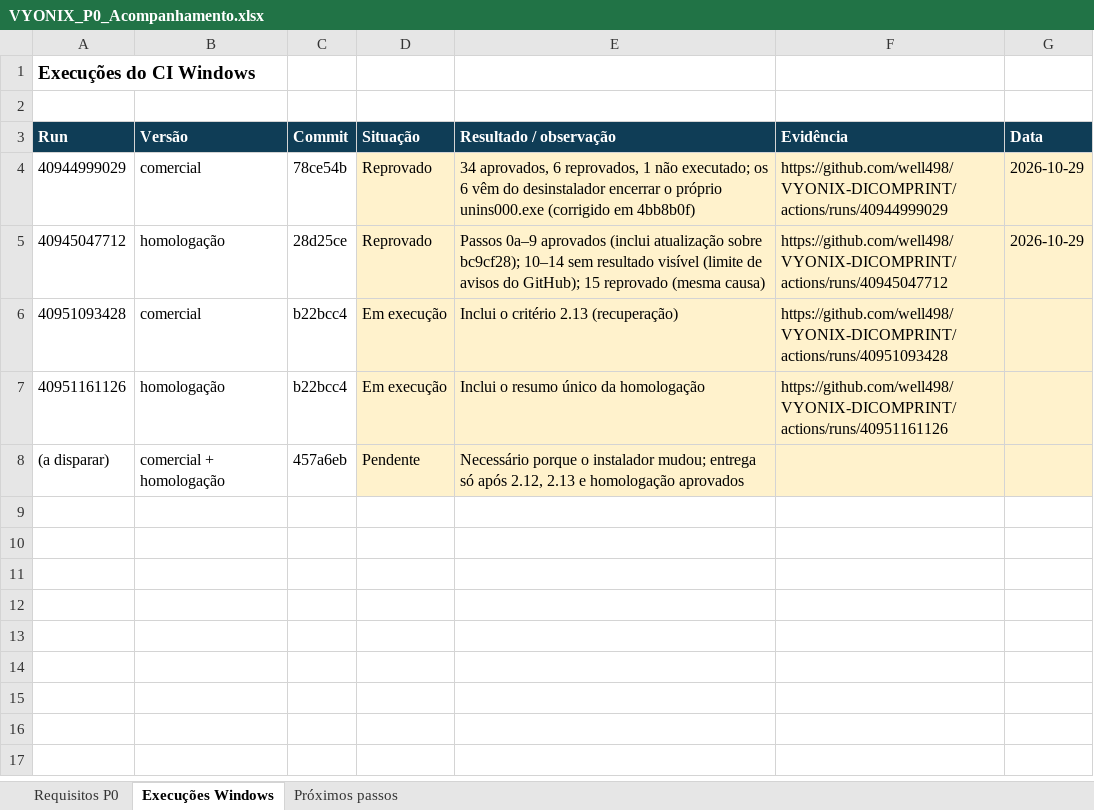
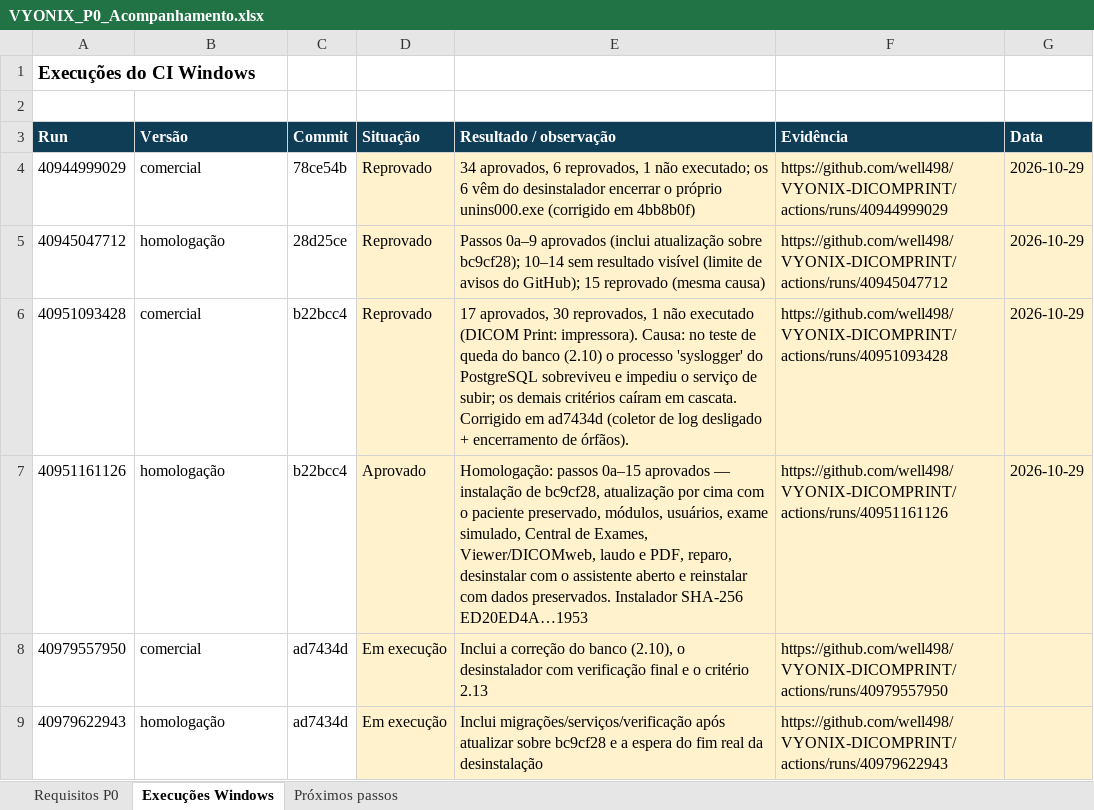
Before and after one commit to well498/VYONIX-DICOMPRINT, an Excel workbook: docs/homologacao/VYONIX_P0_Acompanhamento.xlsx, sheet Execuções Windows, drawn as a sheet; values as stored, in another font and other column widths than the file's, no borders; removed rows and columns are numbered as before the commit, all else as after; the diff names each change by its address in the sheet, - before the commit and + after, or states it on an @@ line.

```diff
--- a/docs/homologacao/VYONIX_P0_Acompanhamento.xlsx (sheet Execuções Windows)
+++ b/docs/homologacao/VYONIX_P0_Acompanhamento.xlsx (sheet Execuções Windows)
-D6 (Situação): Em execução
+D6 (Situação): Reprovado
-E6 (Resultado / observação): Inclui o critério 2.13 (recuperação)
+E6 (Resultado / observação): 17 aprovados, 30 reprovados, 1 não executado (DICOM Print: impressora). Causa: no teste de queda do banco (2.10) o processo 'syslogger' do PostgreSQL sobreviveu e impediu o serviço de subir; os demais critérios caíram em cascata. Corrigido em ad7434d (coletor de log desligado + encerramento de órfãos).
-G6:G7 (Data): (empty)
+G6:G7 (Data): 2026-10-29
-D7 (Situação): Em execução
+D7 (Situação): Aprovado
-E7 (Resultado / observação): Inclui o resumo único da homologação
+E7 (Resultado / observação): Homologação: passos 0a–15 aprovados — instalação de bc9cf28, atualização por cima com o paciente preservado, módulos, usuários, exame simulado, Central de Exames, Viewer/DICOMweb, laudo e PDF, reparo, desinstalar com o assistente aberto e reinstalar com dados preservados. Instalador SHA-256 ED20ED4A…1953
-row 8: (a disparar) | comercial + homologação | 457a6eb | Pendente | Necessário porque o instalador mudou; entrega só após 2.12, 2.13 e homologação aprovados
+row 8: 40979557950 | comercial | ad7434d | Em execução | Inclui a correção do banco (2.10), o desinstalador com verificação final e o critério 2.13 | https://github.com/well498/VYONIX-DICOMPRINT/actions/runs/40979557950
+row 9: 40979622943 | homologação | ad7434d | Em execução | Inclui migrações/serviços/verificação após atualizar sobre bc9cf28 e a espera do fim real da desinstalação | https://github.com/well498/VYONIX-DICOMPRINT/actions/runs/40979622943
```
Also changed, not shown: sheet Requisitos P0, sheet Próximos passos, formulas that keep their value, 1 other file.
